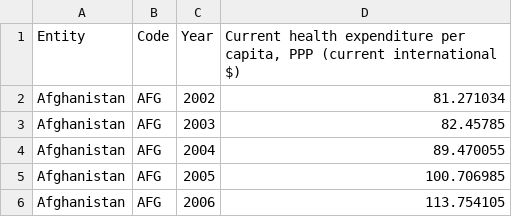
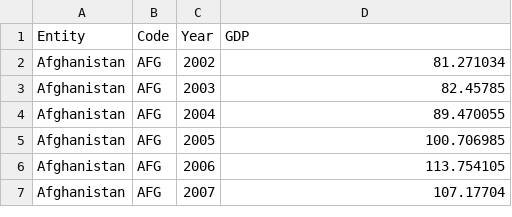
Before and after one commit to MaxE-Monash/Assignment-2, a CSV file: Data/GDP_health_easier.csv, drawn as a sheet; only a part is shown; the shorter side is filled out with more unchanged rows.

Commit message:
Update GDP_health_easier.csv

```diff
--- a/Data/GDP_health_easier.csv
+++ b/Data/GDP_health_easier.csv
@@ -1,2 +1,2 @@
-Entity,Code,Year,"Current health expenditure per capita, PPP (current international $)"
+Entity,Code,Year,"GDP"
 Afghanistan,AFG,2002,81.271034
```
